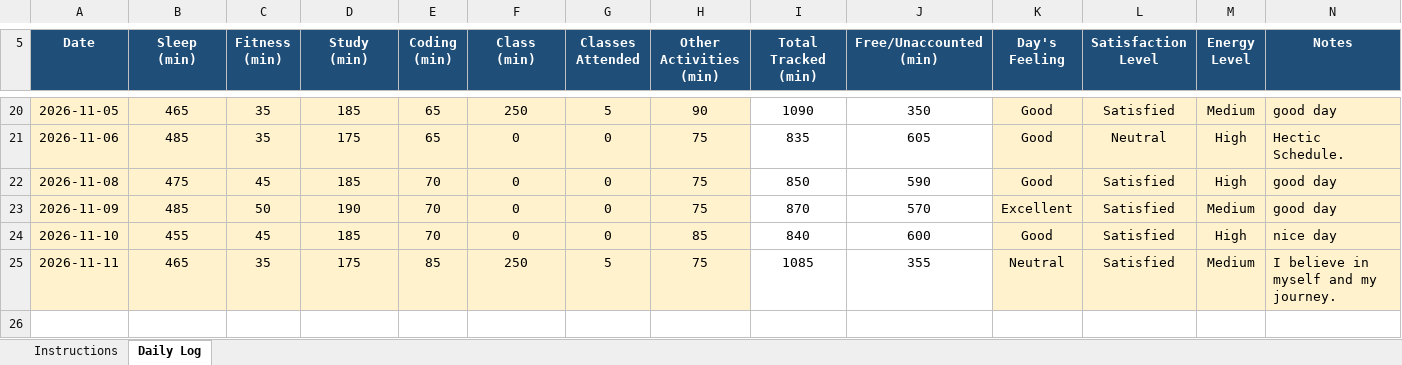
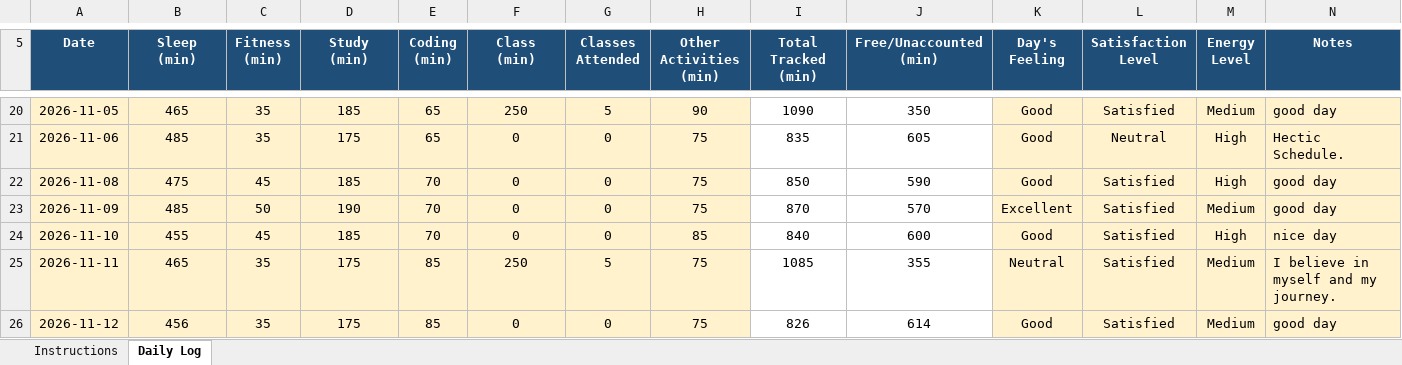
Before and after one commit to jhayuvraj264-a11y/776, an Excel workbook: 12600895.xlsx, sheet Daily Log, drawn as a sheet; only a part is shown, gaps mark what is left out; values as stored, in another font and other column widths than the file's, no borders; conditional formats not drawn; the diff names each change by its address in the sheet, - before the commit and + after, or states it on an @@ line.

Commit message:
updated on nov12

```diff
--- a/12600895.xlsx (sheet Daily Log)
+++ b/12600895.xlsx (sheet Daily Log)
+row 26: 2026-11-12 | 456 | 35 | 175 | 85 | 0 | 0 | 75 | 826 | 614 | Good | Satisfied | Medium | good day
```
